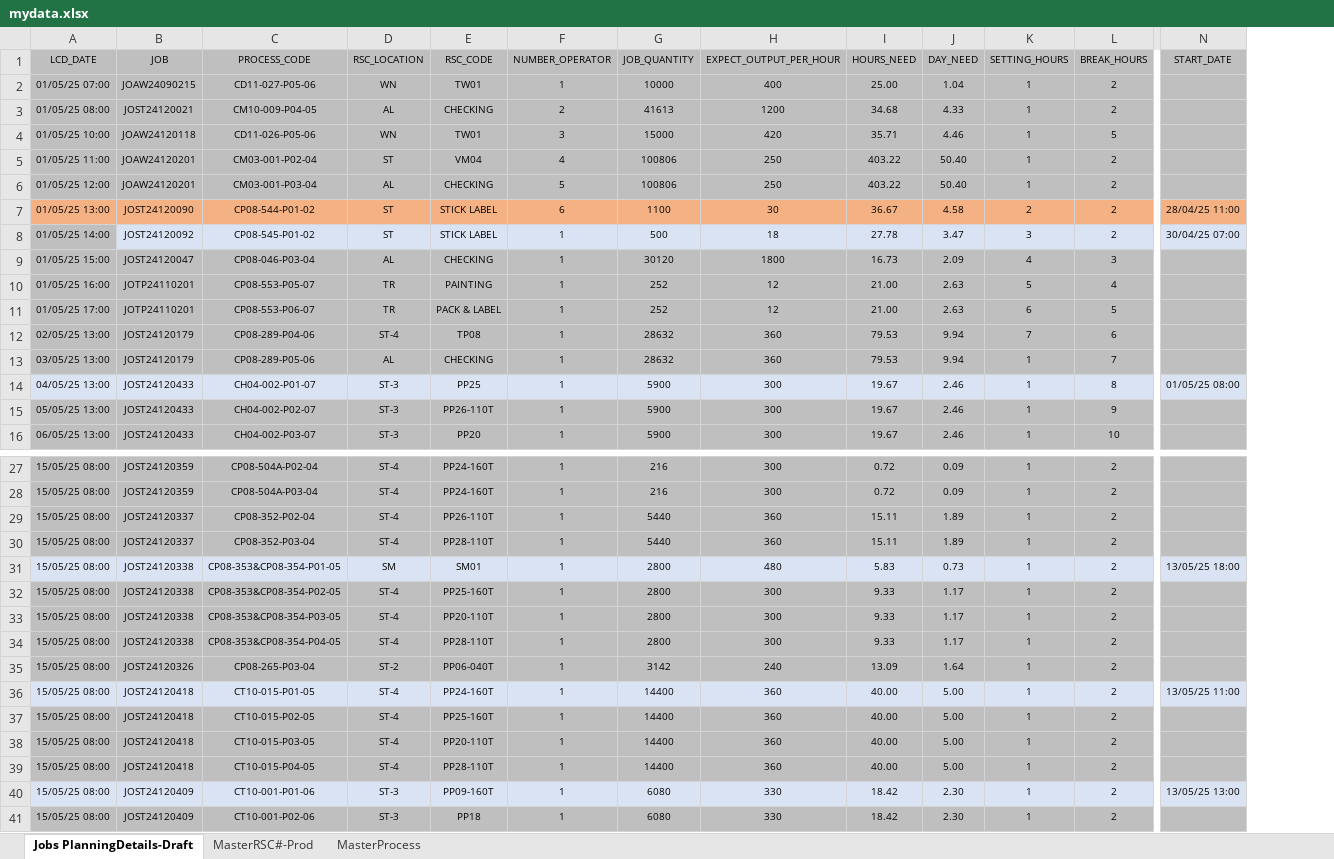
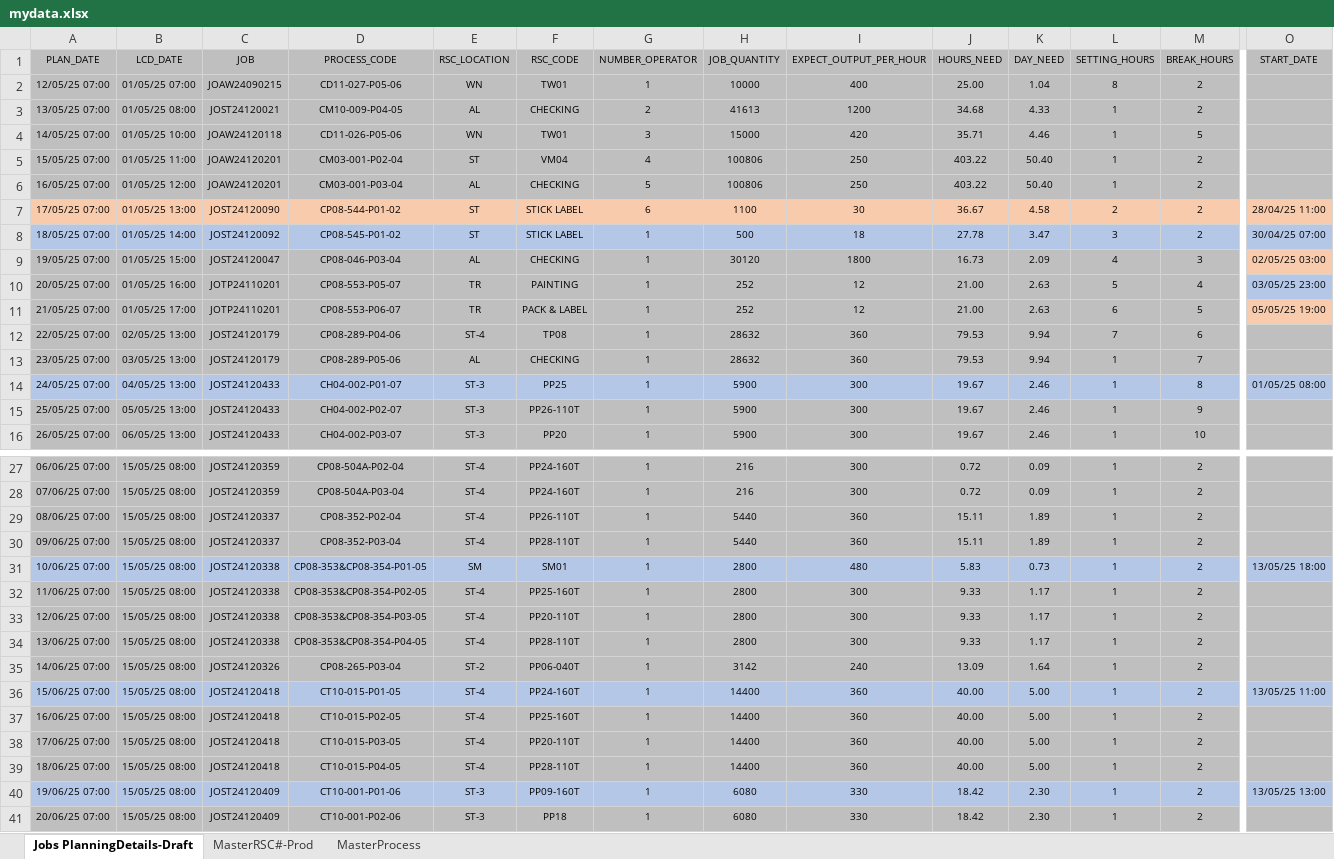
Before and after one commit to carrickcheah/llms_project, an Excel workbook: services/agent_production_planning/mydata.xlsx, sheet Jobs PlanningDetails-Draft, drawn as a sheet; only a part is shown, gaps mark what is left out; values as stored, in another font and other column widths than the file's, no borders; conditional formats not drawn; addresses are those after the commit; the diff covers the shown part only; the diff names each change by its address in the sheet, - before the commit and + after, or states it on an @@ line.

Commit message:
update - solve timezone issue - ingest_data

```diff
--- a/services/agent_production_planning/mydata.xlsx (sheet Jobs PlanningDetails-Draft)
+++ b/services/agent_production_planning/mydata.xlsx (sheet Jobs PlanningDetails-Draft)
+column A (PLAN_DATE), rows 2-16: 12/05/25 07:00 | 13/05/25 07:00 | 14/05/25 07:00 | 15/05/25 07:00 | 16/05/25 07:00 | 17/05/25 07:00 | 18/05/25 07:00 | 19/05/25 07:00 | 20/05/25 07:00 | 21/05/25 07:00 | 22/05/25 07:00 | 23/05/25 07:00 | 24/05/25 07:00 | 25/05/25 07:00 | 26/05/25 07:00; rows 27-41: 06/06/25 07:00 | 07/06/25 07:00 | 08/06/25 07:00 | 09/06/25 07:00 | 10/06/25 07:00 | 11/06/25 07:00 | 12/06/25 07:00 | 13/06/25 07:00 | 14/06/25 07:00 | 15/06/25 07:00 | 16/06/25 07:00 | 17/06/25 07:00 | 18/06/25 07:00 | 19/06/25 07:00 | 20/06/25 07:00
-L2 (SETTING_HOURS): 1
+L2 (SETTING_HOURS): 8
-B7:O7 fill: #F4B183
+B7:O7 fill: #F8CBAD
-B8 fill: #BFBFBF
+B8 fill: #B4C7E7
-C8:O8 fill: #DAE3F3
+C8:O8 fill: #B4C7E7
-O9 (START_DATE): (empty)
+O9 (START_DATE): 02/05/25 03:00
-O9 fill: #BFBFBF
+O9 fill: #F8CBAD
-O10 (START_DATE): (empty)
+O10 (START_DATE): 03/05/25 23:00
-O10 fill: #BFBFBF
+O10 fill: #B4C7E7
-O11 (START_DATE): (empty)
+O11 (START_DATE): 05/05/25 19:00
-O11 fill: #BFBFBF
+O11 fill: #F8CBAD
-B14:O14 fill: #DAE3F3
+B14:O14 fill: #B4C7E7
-B31:O31 fill: #DAE3F3
+B31:O31 fill: #B4C7E7
-B36:O36 fill: #DAE3F3
+B36:O36 fill: #B4C7E7
-B40:O40 fill: #DAE3F3
+B40:O40 fill: #B4C7E7
```
Also changed, not shown: cell formats elsewhere in this sheet, sheet MasterProcess, formulas that keep their value, hidden cells, 8 other files.
